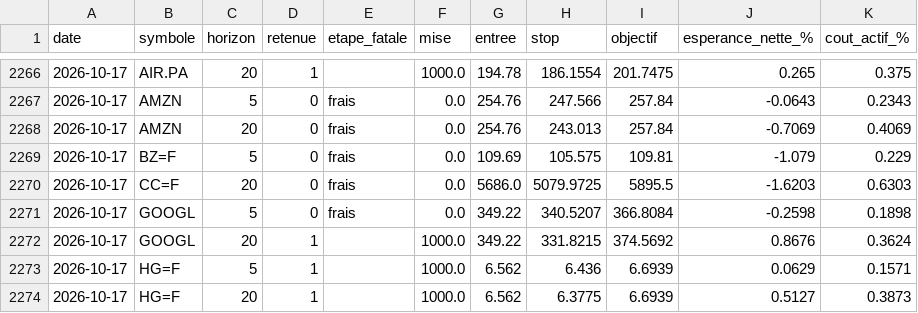
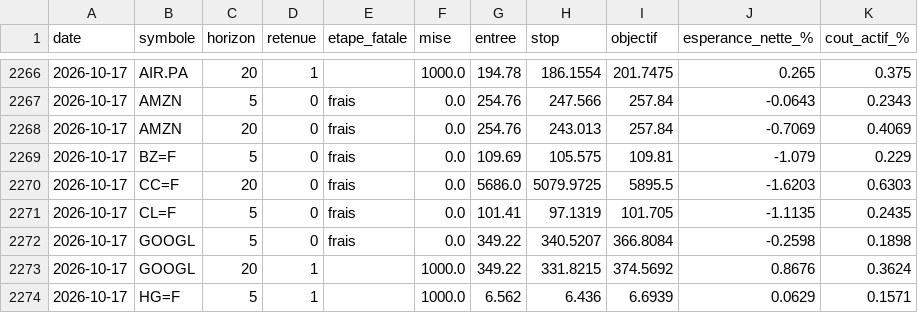
Before and after one commit to David-GNLF/marketlab, a CSV file: data_local/journal_chaine.csv, drawn as a sheet; only a part is shown, gaps mark what is left out; the shorter side is filled out with more unchanged rows; the diff names each change by its address in the sheet, - before the commit and + after, or states it on an @@ line.

```diff
--- a/data_local/journal_chaine.csv
+++ b/data_local/journal_chaine.csv
+row 2271: 2026-10-17 | CL=F | 5 | 0 | frais | 0.0 | 101.41 | 97.1319 | 101.705 | -1.1135 | 0.2435
```
Also changed, not shown: data_local/banc_ventes.csv, data_local/journal_decisions.csv, 6 other files.
